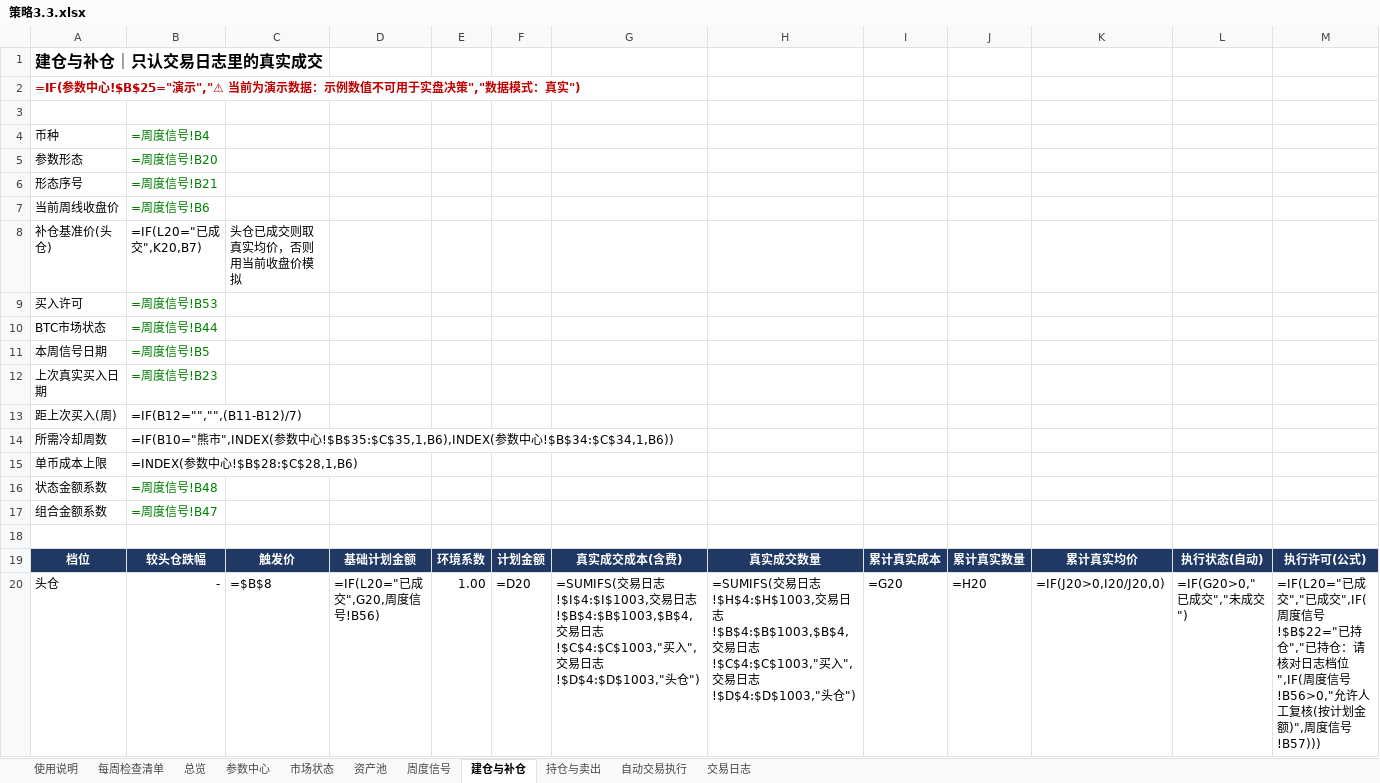
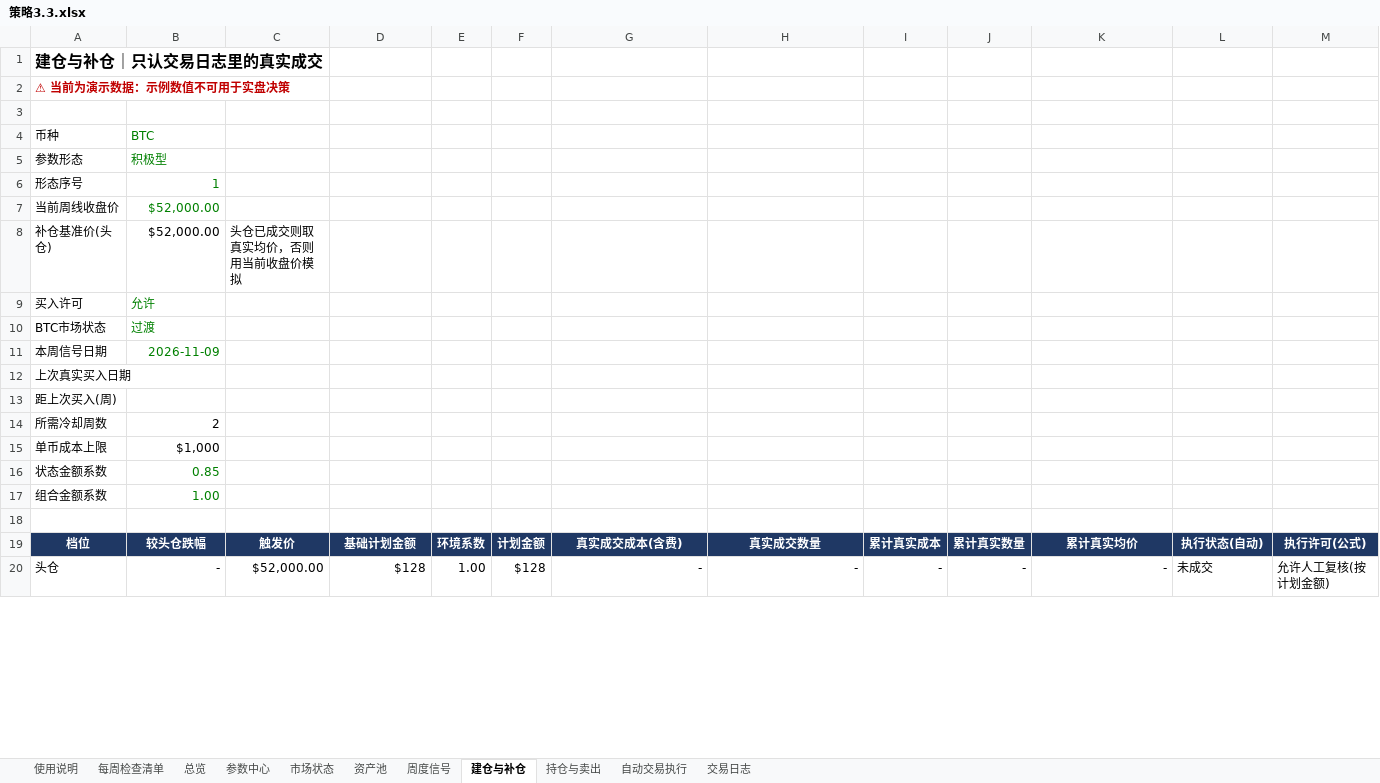
Before and after one commit to shhysy/Cryptocurrency_Dashboard, an Excel workbook: 策略3.3.xlsx, sheet 建仓与补仓, drawn as a sheet; only a part is shown; values as stored, in another font and other column widths than the file's, no borders; formulas without a stored value are shown as written; the diff covers the shown part only; the diff names each change by its address in the sheet, - before the commit and + after, or states it on an @@ line.

```diff
--- a/策略3.3.xlsx (sheet 建仓与补仓)
+++ b/策略3.3.xlsx (sheet 建仓与补仓)
-A2 (币种): =IF(参数中心!$B$25="演示","⚠ 当前为演示数据：示例数值不可用于实盘决策","数据模式：真实")
+A2 (币种): ⚠ 当前为演示数据：示例数值不可用于实盘决策
-B4: =周度信号!B4
+B4: BTC
-B5 (BTC): =周度信号!B20
+B5 (BTC): 积极型
-B6 (BTC): =周度信号!B21
+B6 (BTC): 1
-B7 (BTC): =周度信号!B6
+B7 (BTC): $52,000.00
-B8 (BTC): =IF(L20="已成交",K20,B7)
+B8 (BTC): $52,000.00
-B9 (BTC): =周度信号!B53
+B9 (BTC): 允许
-B10 (BTC): =周度信号!B44
+B10 (BTC): 过渡
-B11 (BTC): =周度信号!B5
+B11 (BTC): 2026-11-09
-B12 (BTC): =周度信号!B23
+B12 (BTC): (empty)
-B13 (BTC): =IF(B12="","",(B11-B12)/7)
+B13 (BTC): (empty)
-B14 (BTC): =IF(B10="熊市",INDEX(参数中心!$B$35:$C$35,1,B6),INDEX(参数中心!$B$34:$C$34,1,B6))
+B14 (BTC): 2
-B15 (BTC): =INDEX(参数中心!$B$28:$C$28,1,B6)
+B15 (BTC): $1,000
-B16 (BTC): =周度信号!B48
+B16 (BTC): 0.85
-B17 (BTC): =周度信号!B47
+B17 (BTC): 1.00
-C20: =$B$8
+C20: $52,000.00
-D20: =IF(L20="已成交",G20,周度信号!B56)
+D20: $128
-F20: =D20
+F20: $128
-G20: =SUMIFS(交易日志!$I$4:$I$1003,交易日志!$B$4:$B$1003,$B$4,交易日志!$C$4:$C$1003,"买入",交易日志!$D$4:$D$1003,"头仓")
+G20: -
-H20: =SUMIFS(交易日志!$H$4:$H$1003,交易日志!$B$4:$B$1003,$B$4,交易日志!$C$4:$C$1003,"买入",交易日志!$D$4:$D$1003,"头仓")
+H20: -
-I20: =G20
+I20: -
-J20: =H20
+J20: -
-K20: =IF(J20>0,I20/J20,0)
+K20: -
-L20: =IF(G20>0,"已成交","未成交")
+L20: 未成交
-M20: =IF(L20="已成交","已成交",IF(周度信号!$B$22="已持仓","已持仓：请核对日志档位",IF(周度信号!B56>0,"允许人工复核(按计划金额)",周度信号!B57)))
+M20: 允许人工复核(按计划金额)
```
Also changed, not shown: 63 edited cells elsewhere in this sheet, sheet 交易日志, sheet 资产池, sheet 持仓与卖出, sheet 周度信号, sheet 总览, sheet 自动交易执行, 4 more sheets, charts or pictures, 2 other files.
